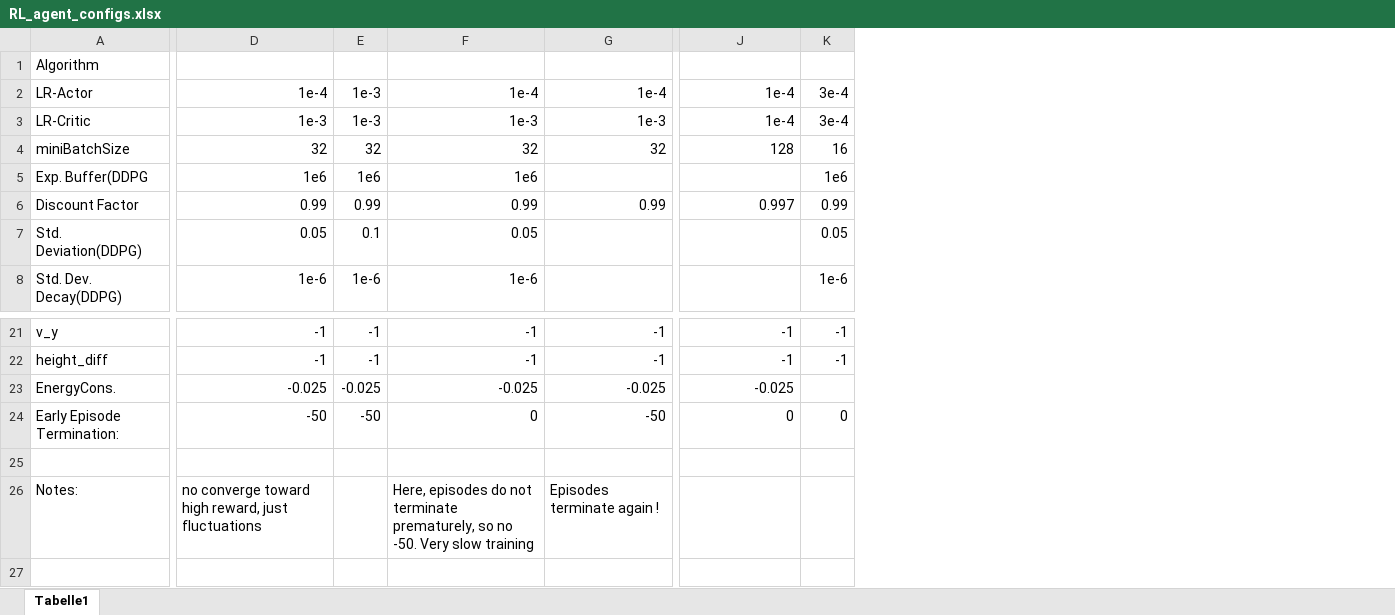
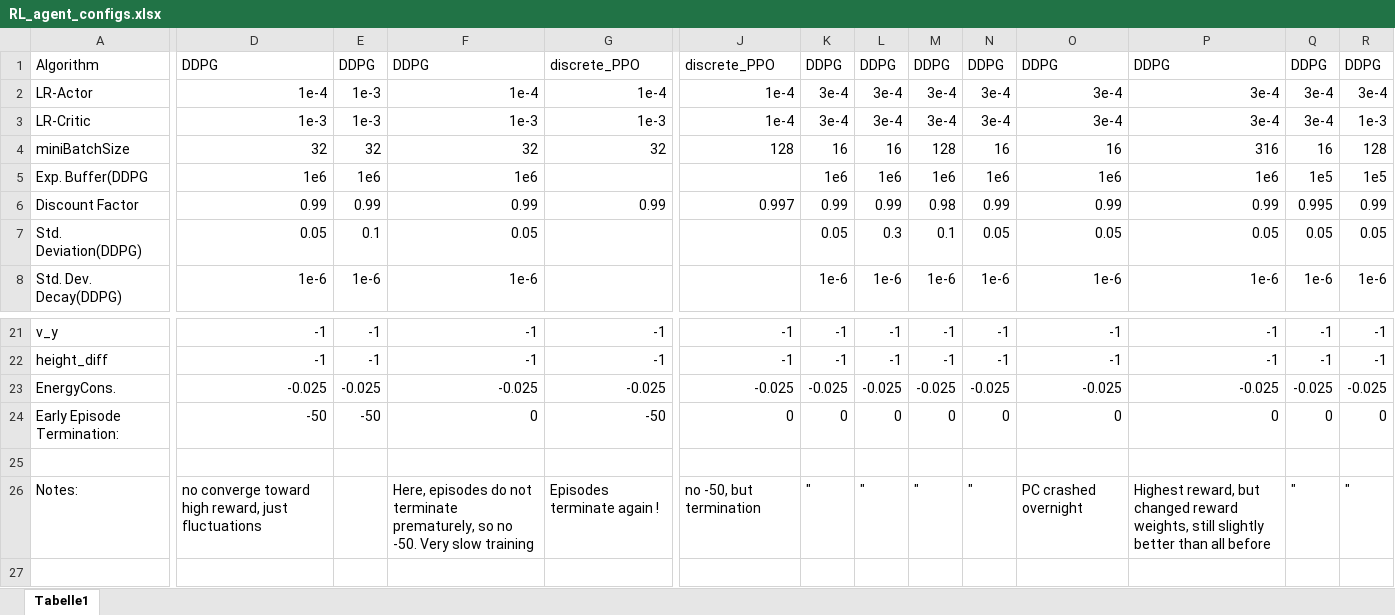
Before and after one commit to bastianklein612/Bachelor-Thesis, an Excel workbook: rl_results/RL_agent_configs.xlsx, sheet Tabelle1, drawn as a sheet; only a part is shown, gaps mark what is left out; values as stored, in another font and other column widths than the file's, no cell formats; the diff covers the shown part only; the diff names each change by its address in the sheet, - before the commit and + after, or states it on an @@ line.

Commit message:
Final commit before ubmisson, thesis was submitted yesterday

```diff
--- a/rl_results/RL_agent_configs.xlsx (sheet Tabelle1)
+++ b/rl_results/RL_agent_configs.xlsx (sheet Tabelle1)
+column L, rows 1-8: DDPG | 3e-4 | 3e-4 | 16 | 1e6 | 0.99 | 0.3 | 1e-6; rows 21-26: -1 | -1 | -0.025 | 0 |  | "
+column M, rows 1-8: DDPG | 3e-4 | 3e-4 | 128 | 1e6 | 0.98 | 0.1 | 1e-6; rows 21-26: -1 | -1 | -0.025 | 0 |  | "
+column N, rows 1-8: DDPG | 3e-4 | 3e-4 | 16 | 1e6 | 0.99 | 0.05 | 1e-6; rows 21-26: -1 | -1 | -0.025 | 0 |  | "
+column O, rows 1-8: DDPG | 3e-4 | 3e-4 | 16 | 1e6 | 0.99 | 0.05 | 1e-6; rows 21-26: -1 | -1 | -0.025 | 0 |  | PC crashed overnight
+column P, rows 1-8: DDPG | 3e-4 | 3e-4 | 316 | 1e6 | 0.99 | 0.05 | 1e-6; rows 21-26: -1 | -1 | -0.025 | 0 |  | Highest reward, but changed reward weights, still slightly better than all before
+column Q, rows 1-8: DDPG | 3e-4 | 3e-4 | 16 | 1e5 | 0.995 | 0.05 | 1e-6; rows 21-26: -1 | -1 | -0.025 | 0 |  | "
+column R, rows 1-8: DDPG | 3e-4 | 1e-3 | 128 | 1e5 | 0.99 | 0.05 | 1e-6; rows 21-26: -1 | -1 | -0.025 | 0 |  | "
-D1: (empty)
+D1: DDPG
-E1: (empty)
+E1: DDPG
-F1: (empty)
+F1: DDPG
-G1: (empty)
+G1: discrete_PPO
-J1: (empty)
+J1: discrete_PPO
-K1: (empty)
+K1: DDPG
-K23: (empty)
+K23: -0.025
-J26: (empty)
+J26: no -50, but termination
-K26: (empty)
+K26: "
```
Also changed, not shown: 2 edited cells elsewhere in this sheet, cell formats, 13 other files.
